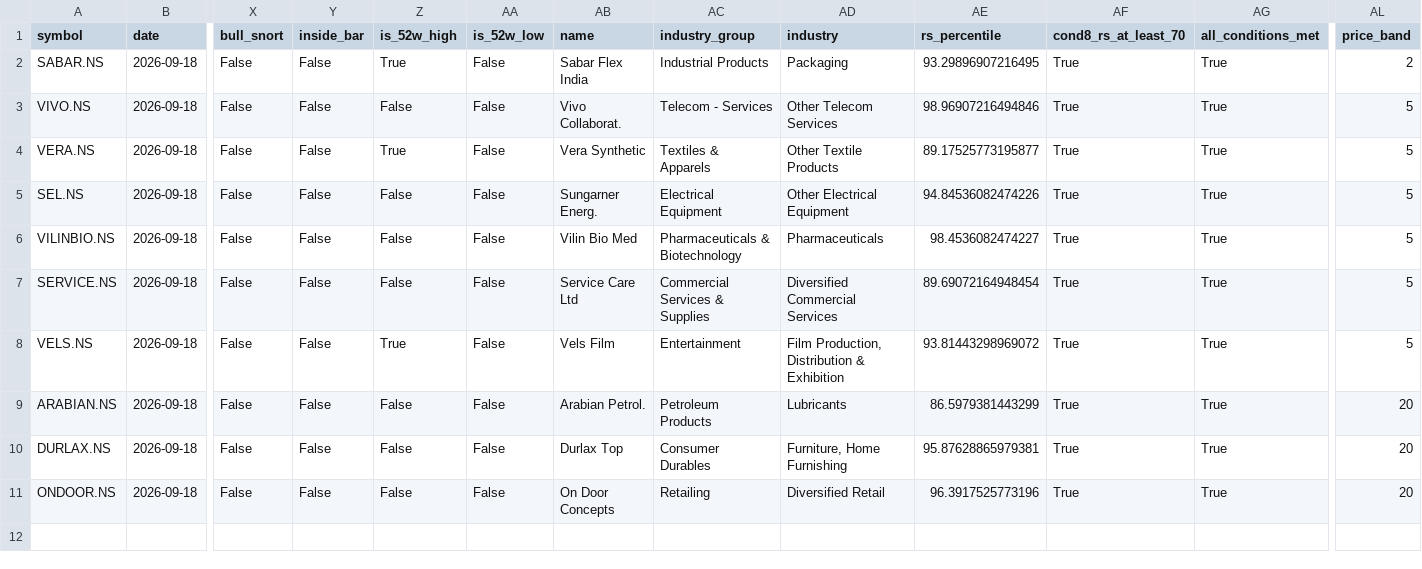
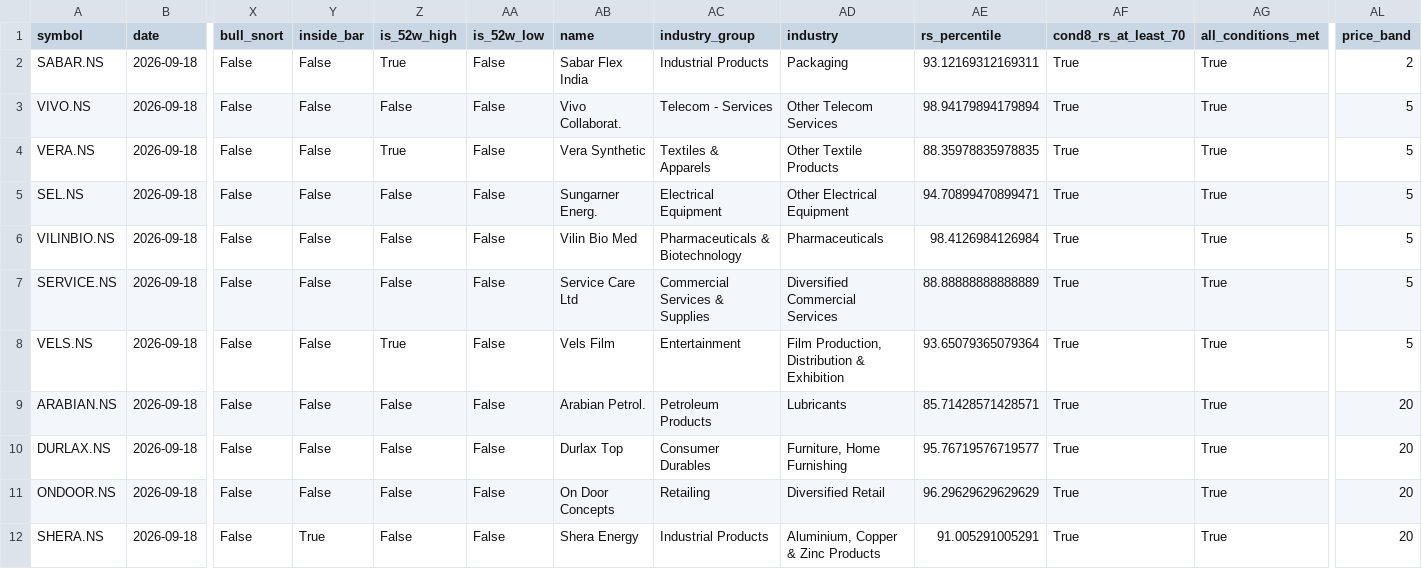
Before and after one commit to pranay29-bit/momentum-alpha-volume-supab, a CSV file: docs/2026-09-18/sme_momentum_stocks_20260918.csv, drawn as a sheet; only a part is shown, gaps mark what is left out; rows hold the shown columns only; the diff names each change by its address in the sheet, - before the commit and + after, or states it on an @@ line.

```diff
--- a/docs/2026-09-18/sme_momentum_stocks_20260918.csv
+++ b/docs/2026-09-18/sme_momentum_stocks_20260918.csv
-AE2 (rs_percentile): 93.29896907216495
+AE2 (rs_percentile): 93.12169312169311
-AE3 (rs_percentile): 98.96907216494846
+AE3 (rs_percentile): 98.94179894179894
-AE4 (rs_percentile): 89.17525773195877
+AE4 (rs_percentile): 88.35978835978835
-AE5 (rs_percentile): 94.84536082474226
+AE5 (rs_percentile): 94.70899470899471
-AE6 (rs_percentile): 98.4536082474227
+AE6 (rs_percentile): 98.4126984126984
-AE7 (rs_percentile): 89.69072164948454
+AE7 (rs_percentile): 88.88888888888889
-AE8 (rs_percentile): 93.81443298969072
+AE8 (rs_percentile): 93.65079365079364
-AE9 (rs_percentile): 86.5979381443299
+AE9 (rs_percentile): 85.71428571428571
-AE10 (rs_percentile): 95.87628865979381
+AE10 (rs_percentile): 95.76719576719577
-AE11 (rs_percentile): 96.3917525773196
+AE11 (rs_percentile): 96.29629629629629
+row 12: SHERA.NS | 2026-09-18 | False | True | False | False | Shera Energy | Industrial Products | Aluminium, Copper & Zinc Products | 91.005291005291 | True | True | 20
```
Also changed, not shown: docs/2026-09-18/full_results_20260918.csv, docs/2026-09-18/sme_elite_stocks_20260918.csv, 3 other files.
